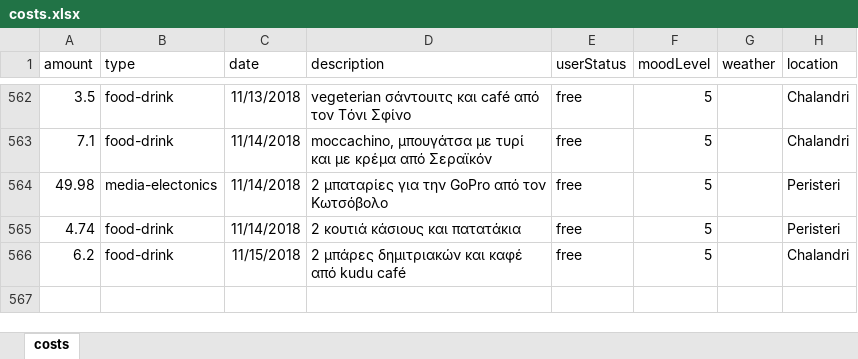
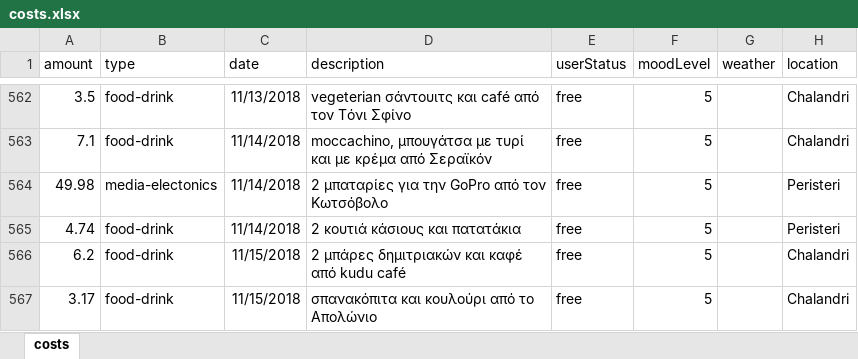
Before and after one commit to Stamanos/Financial-Organization, an Excel workbook: DataBase/costs.xlsx, sheet costs, drawn as a sheet; only a part is shown, gaps mark what is left out; values as stored, in another font and other column widths than the file's, no borders; table styles not drawn; the diff names each change by its address in the sheet, - before the commit and + after, or states it on an @@ line.

```diff
--- a/DataBase/costs.xlsx (sheet costs)
+++ b/DataBase/costs.xlsx (sheet costs)
+row 567: 3.17 | food-drink | 11/15/2018 | σπανακόπιτα και κουλούρι από το Απολώνιο | free | 5 |  | Chalandri
```
Also changed, not shown: 10 other files.
